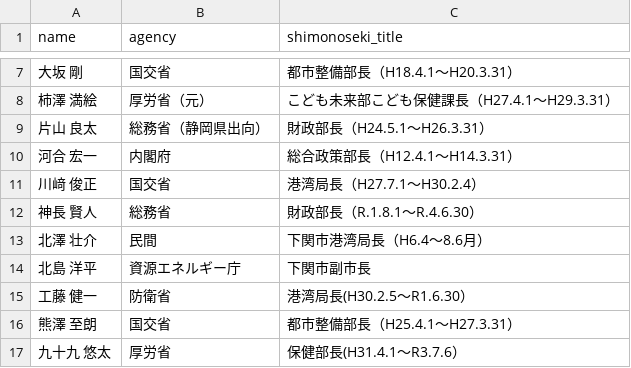
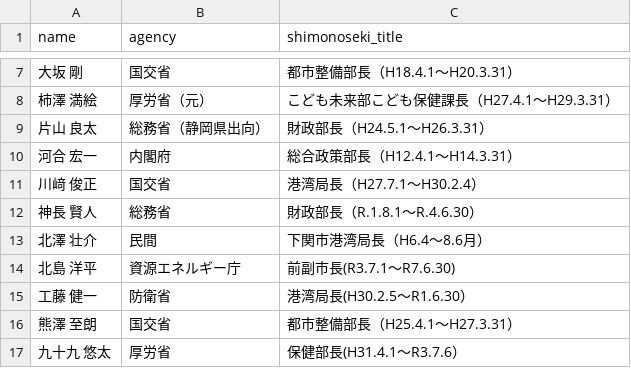
Before and after one commit to sstokyoj013100-oss/jinji-monitor, a CSV file: 元幹部リスト.csv, drawn as a sheet; only a part is shown, gaps mark what is left out.

Commit message:
Update 元幹部リスト.csv

```diff
--- a/元幹部リスト.csv
+++ b/元幹部リスト.csv
@@ -13,3 +13,3 @@ name,agency,shimonoseki_title
 北澤 壮介,民間,下関市港湾局長（H6.4～8.6月）
-北島 洋平,資源エネルギー庁,下関市副市長
+北島 洋平,資源エネルギー庁,前副市長(R3.7.1～R7.6.30)
 工藤 健一,防衛省,港湾局長(H30.2.5～R1.6.30）
```
